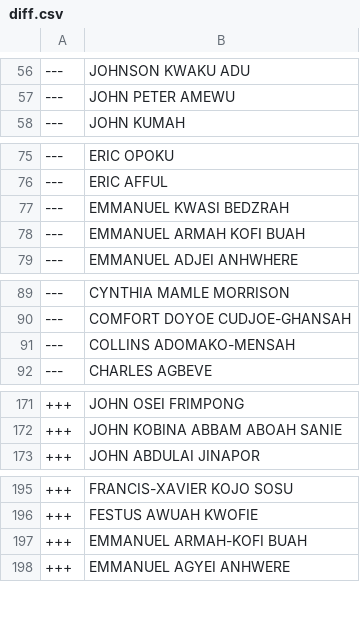
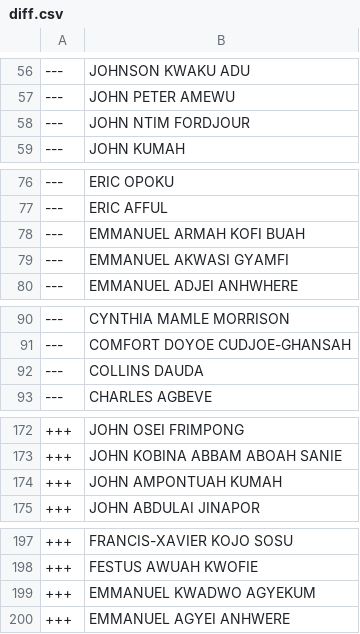
Before and after one commit to every-politician-scrapers/ghana-parliament, a CSV file: data/diff.csv, drawn as a sheet; only a part is shown, gaps mark what is left out.

```diff
--- a/data/diff.csv
+++ b/data/diff.csv
@@ -57,2 +57,3 @@
 ---,JOHN PETER AMEWU
+---,JOHN NTIM FORDJOUR
 ---,JOHN KUMAH
@@ -76,4 +77,4 @@
 ---,ERIC AFFUL
----,EMMANUEL KWASI BEDZRAH
 ---,EMMANUEL ARMAH KOFI BUAH
+---,EMMANUEL AKWASI GYAMFI
 ---,EMMANUEL ADJEI ANHWHERE
@@ -90,3 +91,3 @@
 ---,COMFORT DOYOE CUDJOE-GHANSAH
----,COLLINS ADOMAKO-MENSAH
+---,COLLINS DAUDA
 ---,CHARLES AGBEVE
@@ -172,2 +173,3 @@
 +++,JOHN KOBINA ABBAM ABOAH SANIE
++++,JOHN AMPONTUAH KUMAH
 +++,JOHN ABDULAI JINAPOR
@@ -196,3 +198,3 @@
 +++,FESTUS AWUAH KWOFIE
-+++,EMMANUEL ARMAH-KOFI BUAH
++++,EMMANUEL KWADWO AGYEKUM
 +++,EMMANUEL AGYEI ANHWERE
```
Also changed, not shown: data/official.csv.
